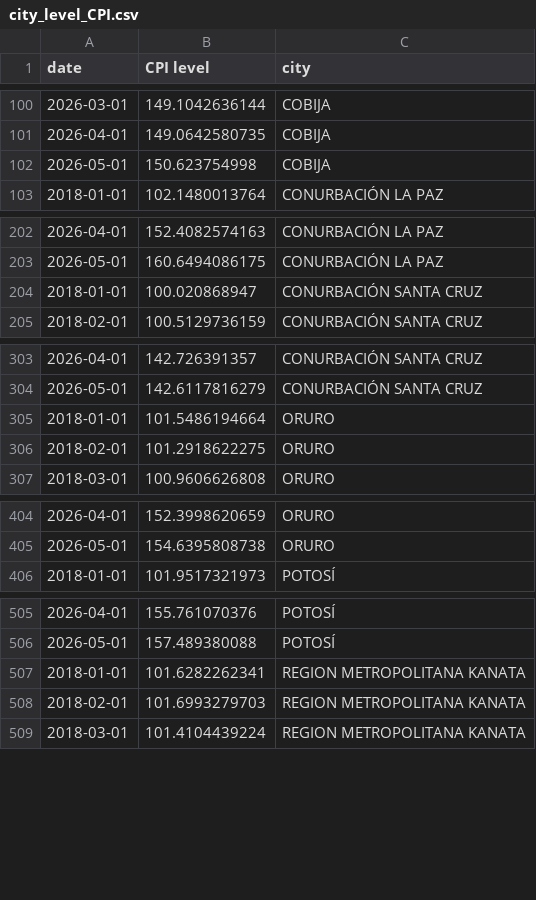
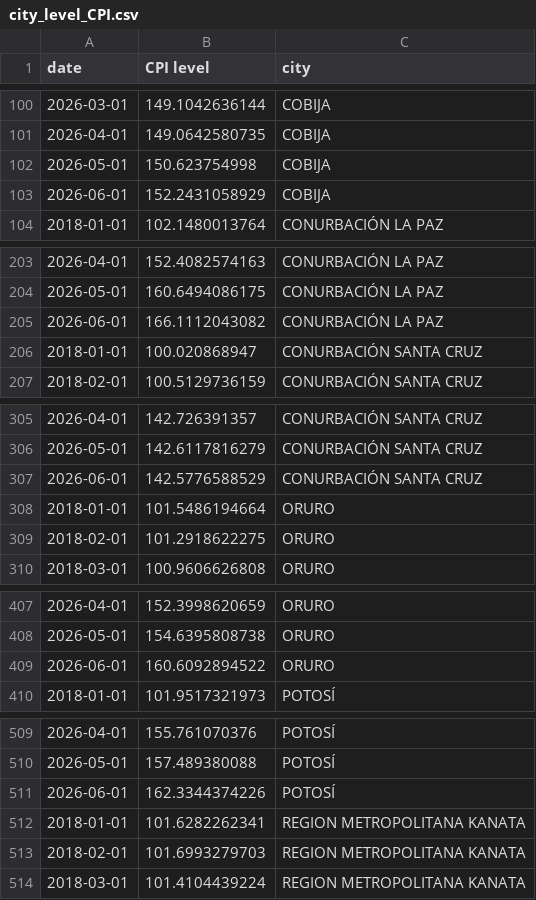
Before and after one commit to thomasriveros/live-ine-inflation-update, a CSV file: data/city_level_CPI.csv, drawn as a sheet; only a part is shown, gaps mark what is left out; the diff covers the shown part only.

```diff
--- a/data/city_level_CPI.csv
+++ b/data/city_level_CPI.csv
@@ -102,2 +102,3 @@ date,CPI level,city
 2026-05-01,150.623754998,COBIJA
+2026-06-01,152.2431058929,COBIJA
 2018-01-01,102.1480013764,CONURBACIÓN LA PAZ
@@ -203,2 +204,3 @@ date,CPI level,city
 2026-05-01,160.6494086175,CONURBACIÓN LA PAZ
+2026-06-01,166.1112043082,CONURBACIÓN LA PAZ
 2018-01-01,100.020868947,CONURBACIÓN SANTA CRUZ
@@ -304,2 +306,3 @@ date,CPI level,city
 2026-05-01,142.6117816279,CONURBACIÓN SANTA CRUZ
+2026-06-01,142.5776588529,CONURBACIÓN SANTA CRUZ
 2018-01-01,101.5486194664,ORURO
@@ -405,2 +408,3 @@ date,CPI level,city
 2026-05-01,154.6395808738,ORURO
+2026-06-01,160.6092894522,ORURO
 2018-01-01,101.9517321973,POTOSÍ
@@ -506,2 +510,3 @@ date,CPI level,city
 2026-05-01,157.489380088,POTOSÍ
+2026-06-01,162.3344374226,POTOSÍ
 2018-01-01,101.6282262341,REGION METROPOLITANA KANATA
```
Also changed, not shown: 4 added rows elsewhere in this file, data/city_level_core_5_CPI.csv, data/national_CPI.csv, 3 other files.
